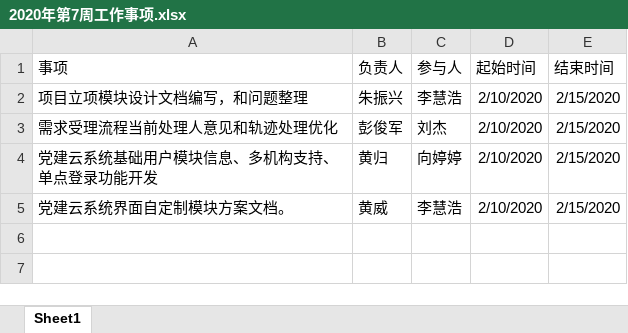
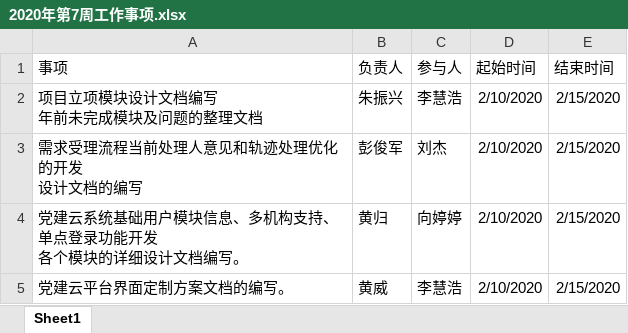
Before and after one commit to level000/ProjectPlanDocument, an Excel workbook: liujie/2020年第7周工作事项.xlsx, sheet Sheet1, drawn as a sheet; values as stored, in another font and other column widths than the file's, no borders; ↵ is a line break in a cell; the diff names each change by its address in the sheet, - before the commit and + after, or states it on an @@ line.

Commit message:
2020-02-12工作事项

```diff
--- a/liujie/2020年第7周工作事项.xlsx (sheet Sheet1)
+++ b/liujie/2020年第7周工作事项.xlsx (sheet Sheet1)
-A2 (事项): 项目立项模块设计文档编写，和问题整理
+A2 (事项): 项目立项模块设计文档编写 ↵ 年前未完成模块及问题的整理文档
-A3 (事项): 需求受理流程当前处理人意见和轨迹处理优化
+A3 (事项): 需求受理流程当前处理人意见和轨迹处理优化的开发 ↵ 设计文档的编写
-A4 (事项): 党建云系统基础用户模块信息、多机构支持、单点登录功能开发
+A4 (事项): 党建云系统基础用户模块信息、多机构支持、单点登录功能开发 ↵ 各个模块的详细设计文档编写。
-A5 (事项): 党建云系统界面自定制模块方案文档。
+A5 (事项): 党建云平台界面定制方案文档的编写。
```
